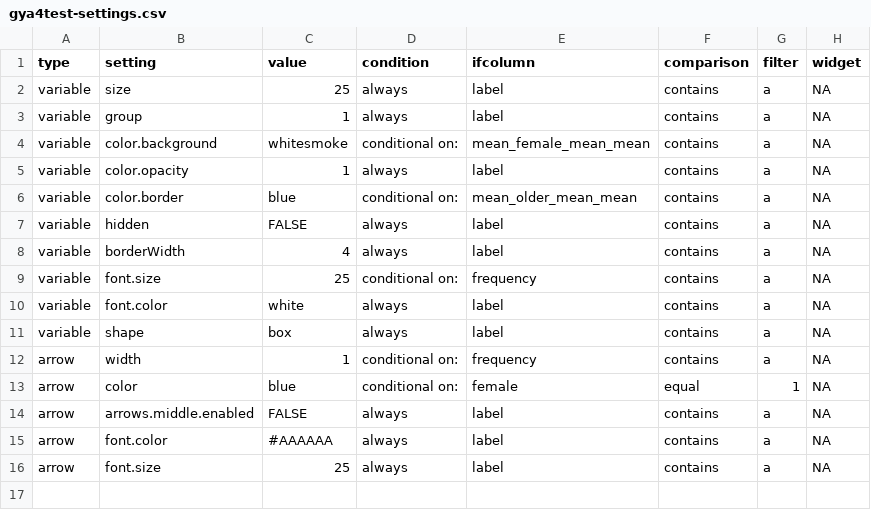
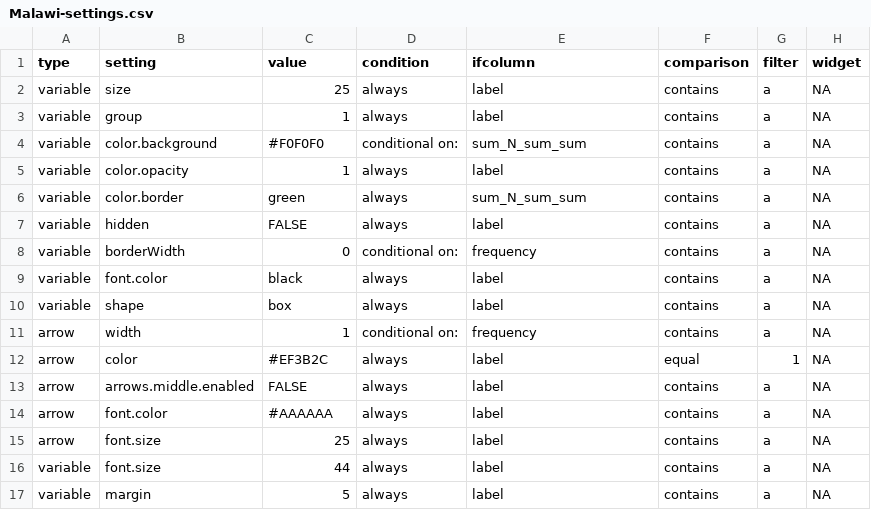
Before and after one commit to stevepowell99/causal-mapping, a CSV file: www/Malawi-settings.csv (was www/gya4test-settings.csv), drawn as a sheet.

```diff
--- a/www/gya4test-settings.csv
+++ b/www/Malawi-settings.csv
@@ -3,12 +3,11 @@ variable,size,25,always,label,contains,a,NA
 variable,group,1,always,label,contains,a,NA
-variable,color.background,whitesmoke,conditional on:,mean_female_mean_mean,contains,a,NA
+variable,color.background,#F0F0F0,conditional on:,sum_N_sum_sum,contains,a,NA
 variable,color.opacity,1,always,label,contains,a,NA
-variable,color.border,blue,conditional on:,mean_older_mean_mean,contains,a,NA
+variable,color.border,green,always,sum_N_sum_sum,contains,a,NA
 variable,hidden,FALSE,always,label,contains,a,NA
-variable,borderWidth,4,always,label,contains,a,NA
-variable,font.size,25,conditional on:,frequency,contains,a,NA
-variable,font.color,white,always,label,contains,a,NA
+variable,borderWidth,0,conditional on:,frequency,contains,a,NA
+variable,font.color,black,always,label,contains,a,NA
 variable,shape,box,always,label,contains,a,NA
 arrow,width,1,conditional on:,frequency,contains,a,NA
-arrow,color,blue,conditional on:,female,equal,1,NA
+arrow,color,#EF3B2C,always,label,equal,1,NA
 arrow,arrows.middle.enabled,FALSE,always,label,contains,a,NA
@@ -16 +15,3 @@ arrow,font.color,#AAAAAA,always,label,contains,a,NA
 arrow,font.size,25,always,label,contains,a,NA
+variable,font.size,44,always,label,contains,a,NA
+variable,margin,5,always,label,contains,a,NA
```
Also changed, not shown: www/Malawi-settingsGlobal.csv, www/SLP4genderMore-settingsGlobal.csv, 25 other files.
